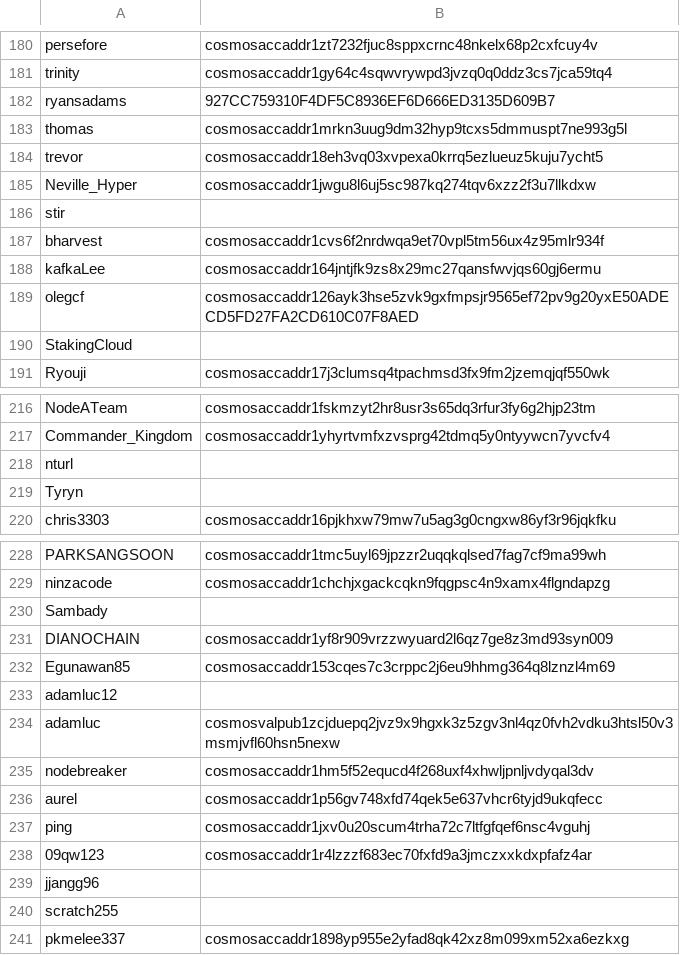
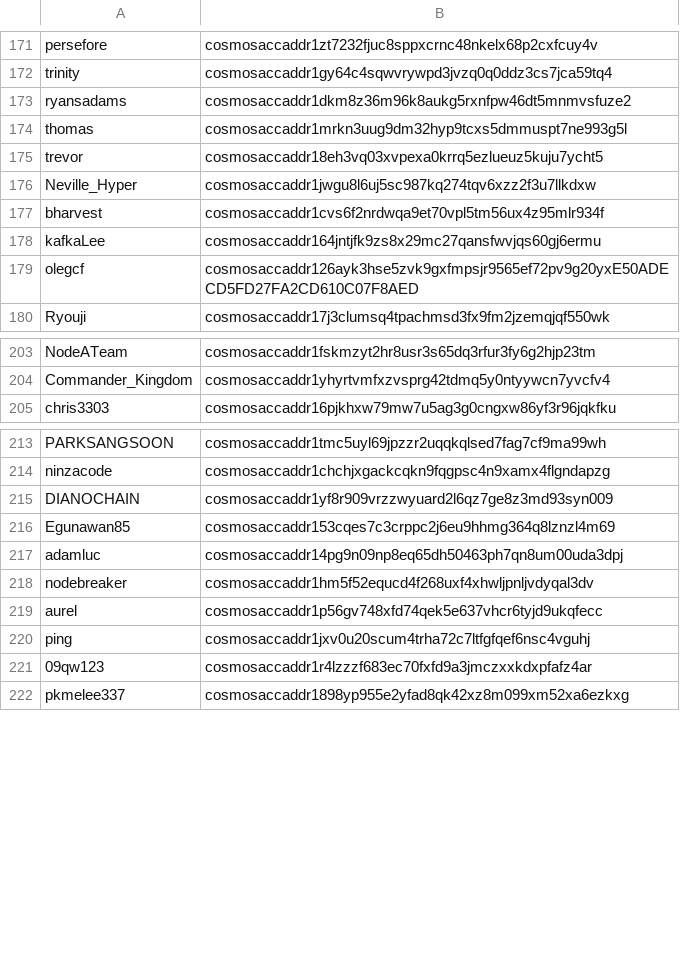
Before and after one commit to cosmos/testnets, a CSV file: game_of_stakes/addresses.csv, drawn as a sheet; only a part is shown, gaps mark what is left out; the diff covers the shown part only.

Commit message:
Updated accounts for Game of Stakes

```diff
--- a/game_of_stakes/addresses.csv
+++ b/game_of_stakes/addresses.csv
@@ -181,3 +172,3 @@ persefore,cosmosaccaddr1zt7232fjuc8sppxcrnc48nkelx68p2cxfcuy4v
 trinity,cosmosaccaddr1gy64c4sqwvrywpd3jvzq0q0ddz3cs7jca59tq4
-ryansadams,927CC759310F4DF5C8936EF6D666ED3135D609B7
+ryansadams,cosmosaccaddr1dkm8z36m96k8aukg5rxnfpw46dt5mnmvsfuze2
 thomas,cosmosaccaddr1mrkn3uug9dm32hyp9tcxs5dmmuspt7ne993g5l
@@ -185,3 +176,2 @@ trevor,cosmosaccaddr18eh3vq03xvpexa0krrq5ezlueuz5kuju7ycht5
 Neville_Hyper,cosmosaccaddr1jwgu8l6uj5sc987kq274tqv6xzz2f3u7llkdxw
-stir,
 bharvest,cosmosaccaddr1cvs6f2nrdwqa9et70vpl5tm56ux4z95mlr934f
@@ -189,3 +179,2 @@ kafkaLee,cosmosaccaddr164jntjfk9zs8x29mc27qansfwvjqs60gj6ermu
 olegcf,cosmosaccaddr126ayk3hse5zvk9gxfmpsjr9565ef72pv9g20yxE50ADECD5FD27FA2CD610C07F8AED
-StakingCloud,
 Ryouji,cosmosaccaddr17j3clumsq4tpachmsd3fx9fm2jzemqjqf550wk
@@ -217,4 +204,2 @@ NodeATeam,cosmosaccaddr1fskmzyt2hr8usr3s65dq3rfur3fy6g2hjp23tm
 Commander_Kingdom,cosmosaccaddr1yhyrtvmfxzvsprg42tdmq5y0ntyywcn7yvcfv4
-nturl,
-Tyryn,
 chris3303,cosmosaccaddr16pjkhxw79mw7u5ag3g0cngxw86yf3r96jqkfku
@@ -229,7 +214,5 @@ PARKSANGSOON,cosmosaccaddr1tmc5uyl69jpzzr2uqqkqlsed7fag7cf9ma99wh
 ninzacode,cosmosaccaddr1chchjxgackcqkn9fqgpsc4n9xamx4flgndapzg
-Sambady,
 DIANOCHAIN,cosmosaccaddr1yf8r909vrzzwyuard2l6qz7ge8z3md93syn009
 Egunawan85,cosmosaccaddr153cqes7c3crppc2j6eu9hhmg364q8lznzl4m69
-adamluc12,
-adamluc,cosmosvalpub1zcjduepq2jvz9x9hgxk3z5zgv3nl4qz0fvh2vdku3htsl50v3msmjvfl60hsn5nexw
+adamluc,cosmosaccaddr14pg9n09np8eq65dh50463ph7qn8um00uda3dpj
 nodebreaker,cosmosaccaddr1hm5f52equcd4f268uxf4xhwljpnljvdyqal3dv
@@ -238,4 +221,2 @@ ping,cosmosaccaddr1jxv0u20scum4trha72c7ltfgfqef6nsc4vguhj
 09qw123,cosmosaccaddr1r4lzzzf683ec70fxfd9a3jmczxxkdxpfafz4ar
-jjangg96,
-scratch255,
 pkmelee337,cosmosaccaddr1898yp955e2yfad8qk42xz8m099xm52xa6ezkxg
```
Also changed, not shown: 24 added rows, 13 removed rows and 1 edited cell elsewhere in this file, 2 other files.
